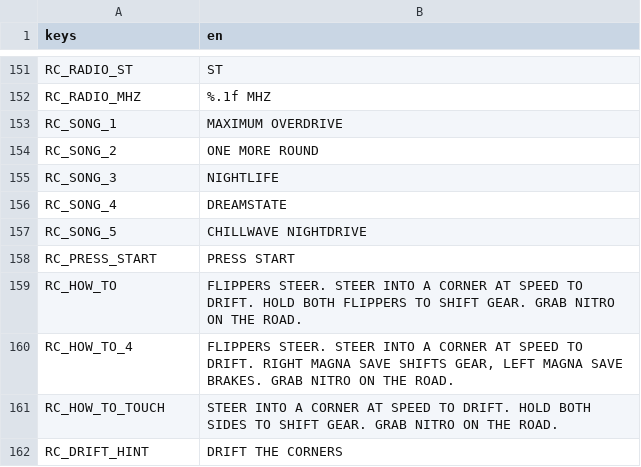
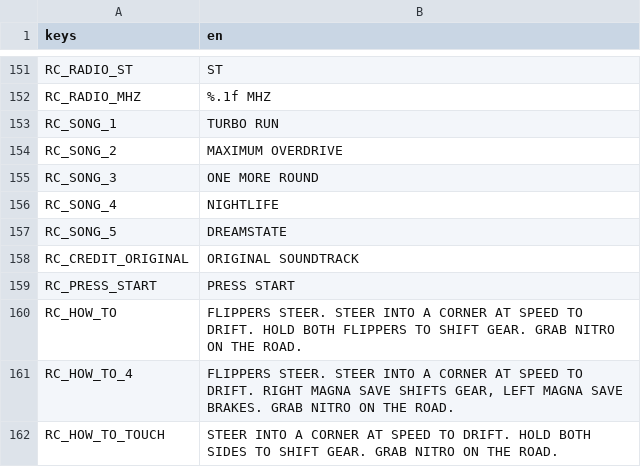
Before and after one commit to darkphoenixfox/PinGames, a CSV file: core/locale/strings.csv, drawn as a sheet; only a part is shown, gaps mark what is left out; the shorter side is filled out with more unchanged rows.

```diff
--- a/core/locale/strings.csv
+++ b/core/locale/strings.csv
@@ -161,7 +161,8 @@ RC_RADIO_ST,ST
 RC_RADIO_MHZ,%.1f MHZ
-RC_SONG_1,MAXIMUM OVERDRIVE
-RC_SONG_2,ONE MORE ROUND
-RC_SONG_3,NIGHTLIFE
-RC_SONG_4,DREAMSTATE
-RC_SONG_5,CHILLWAVE NIGHTDRIVE
+RC_SONG_1,TURBO RUN
+RC_SONG_2,MAXIMUM OVERDRIVE
+RC_SONG_3,ONE MORE ROUND
+RC_SONG_4,NIGHTLIFE
+RC_SONG_5,DREAMSTATE
+RC_CREDIT_ORIGINAL,ORIGINAL SOUNDTRACK
 RC_PRESS_START,PRESS START
```
Also changed, not shown: 7 other files.
